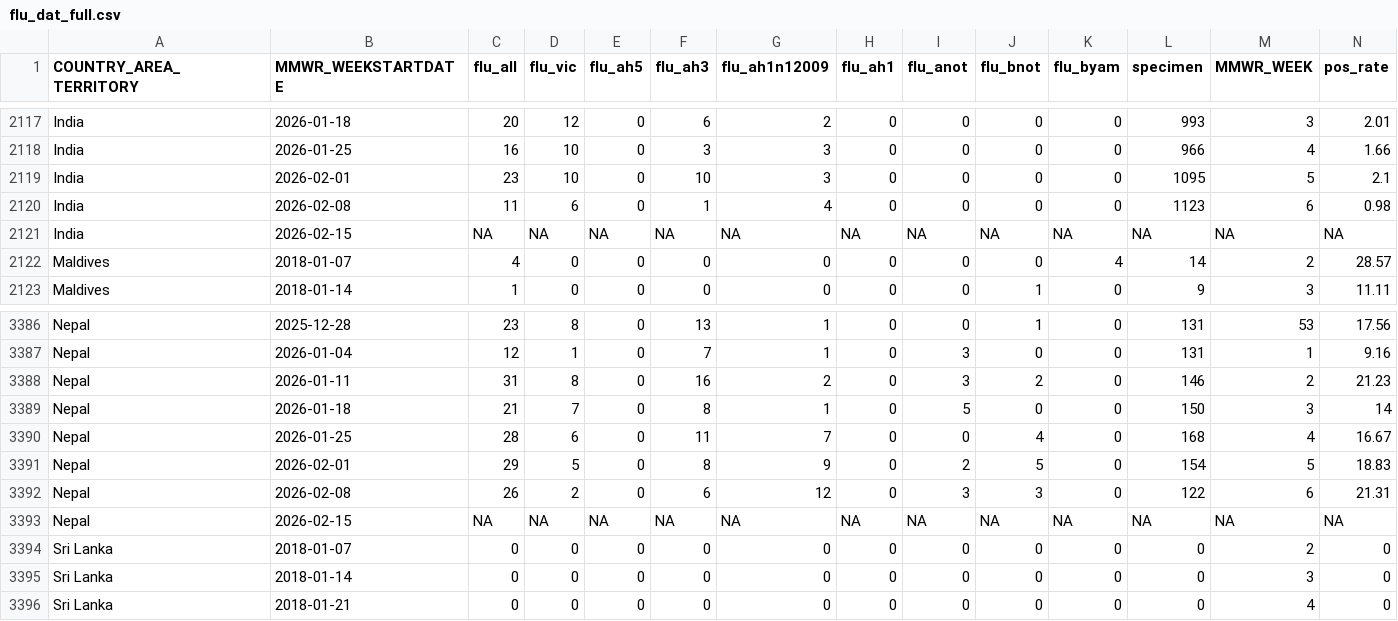
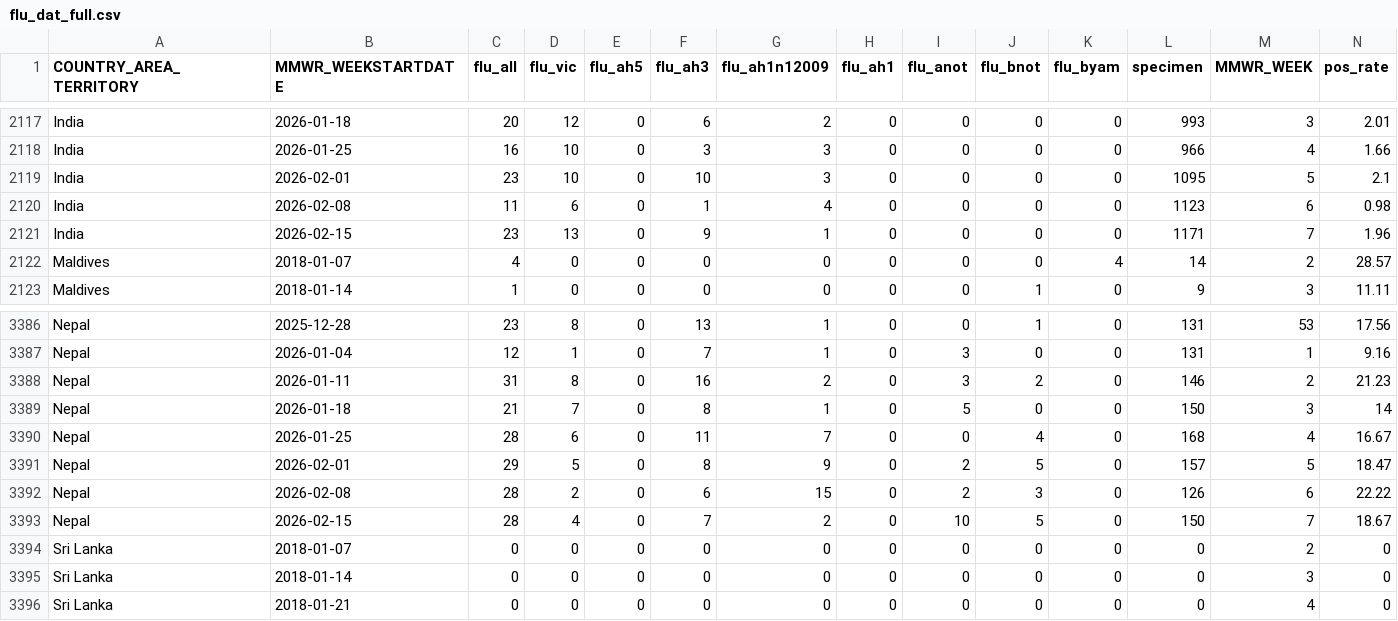
Before and after one commit to Dhihram/WHO_SEAR, a CSV file: Dat/flu_dat_full.csv, drawn as a sheet; only a part is shown, gaps mark what is left out; the diff covers the shown part only.

```diff
--- a/Dat/flu_dat_full.csv
+++ b/Dat/flu_dat_full.csv
@@ -2120,3 +2120,3 @@
 "India",2026-02-08,11,6,0,1,4,0,0,0,0,1123,6,0.98
-"India",2026-02-15,NA,NA,NA,NA,NA,NA,NA,NA,NA,NA,NA,NA
+"India",2026-02-15,23,13,0,9,1,0,0,0,0,1171,7,1.96
 "Maldives",2018-01-07,4,0,0,0,0,0,0,0,4,14,2,28.57
@@ -3390,5 +3390,5 @@
 "Nepal",2026-01-25,28,6,0,11,7,0,0,4,0,168,4,16.67
-"Nepal",2026-02-01,29,5,0,8,9,0,2,5,0,154,5,18.83
-"Nepal",2026-02-08,26,2,0,6,12,0,3,3,0,122,6,21.31
-"Nepal",2026-02-15,NA,NA,NA,NA,NA,NA,NA,NA,NA,NA,NA,NA
+"Nepal",2026-02-01,29,5,0,8,9,0,2,5,0,157,5,18.47
+"Nepal",2026-02-08,28,2,0,6,15,0,2,3,0,126,6,22.22
+"Nepal",2026-02-15,28,4,0,7,2,0,10,5,0,150,7,18.67
 "Sri Lanka",2018-01-07,0,0,0,0,0,0,0,0,0,0,2,0
```
Also changed, not shown: 15 edited cells elsewhere in this file, 1 other file.
